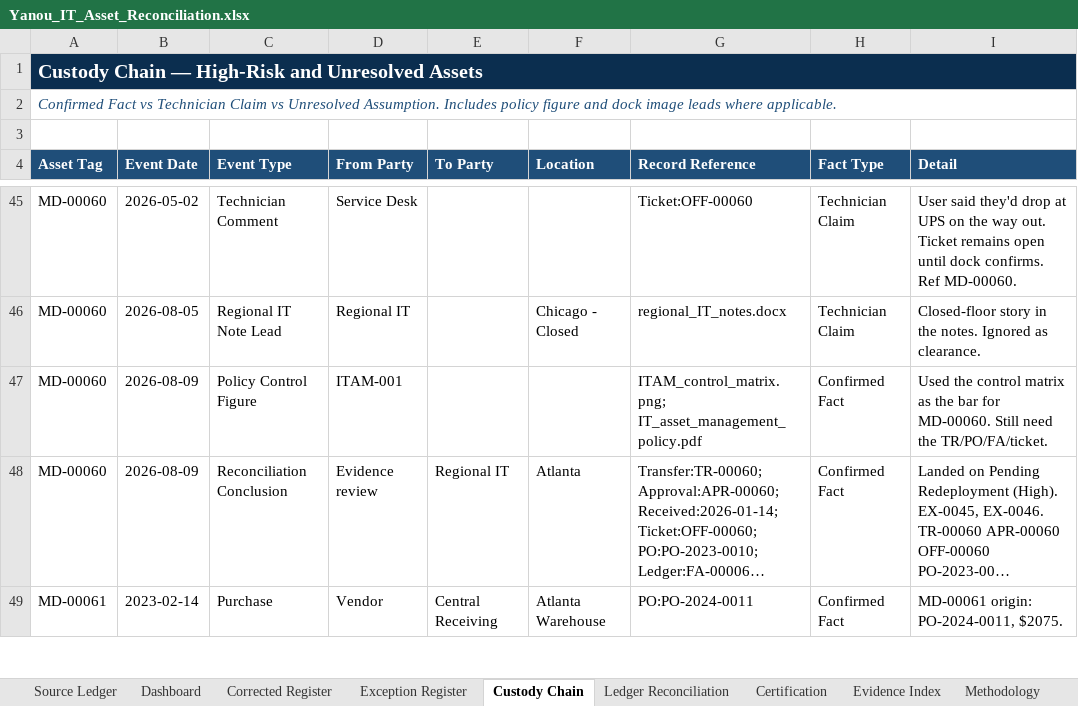
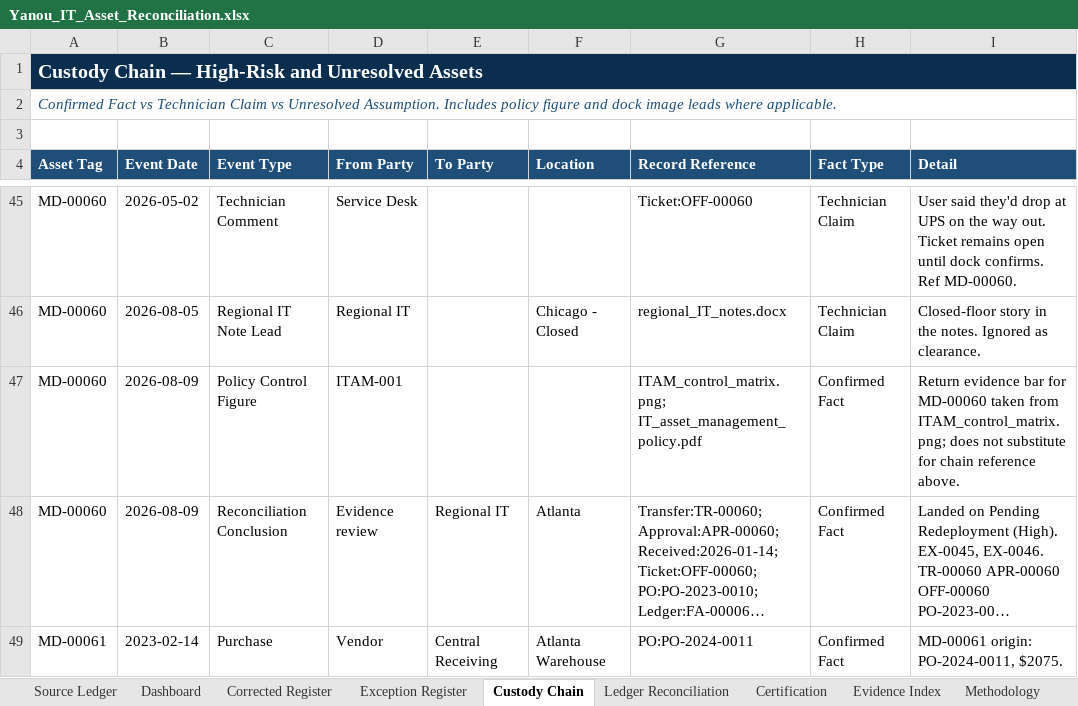
Before and after one commit to EtienneFokou-E18560/Meridian_IT_Asset_Reconciliation, an Excel workbook: Yanou_IT_Asset_Reconciliation.xlsx, sheet Custody Chain, drawn as a sheet; only a part is shown, gaps mark what is left out; long unchanged cells end in …; values as stored, in another font and other column widths than the file's, no borders; 2 other sheets too large or unreadable and not compared; the diff covers the shown part only; the diff names each change by its address in the sheet, - before the commit and + after, or states it on an @@ line.

```diff
--- a/Yanou_IT_Asset_Reconciliation.xlsx (sheet Custody Chain)
+++ b/Yanou_IT_Asset_Reconciliation.xlsx (sheet Custody Chain)
-I47 (Detail): Used the control matrix as the bar for MD-00060. Still need the TR/PO/FA/ticket.
+I47 (Detail): Return evidence bar for MD-00060 taken from ITAM_control_matrix.png; does not substitute for chain reference above.
```
Also changed, not shown: 64 edited cells elsewhere in this sheet, sheet Source Ledger, fixed_asset_ledger.xlsx, it_asset_inventory.xlsx, 9 other files.
